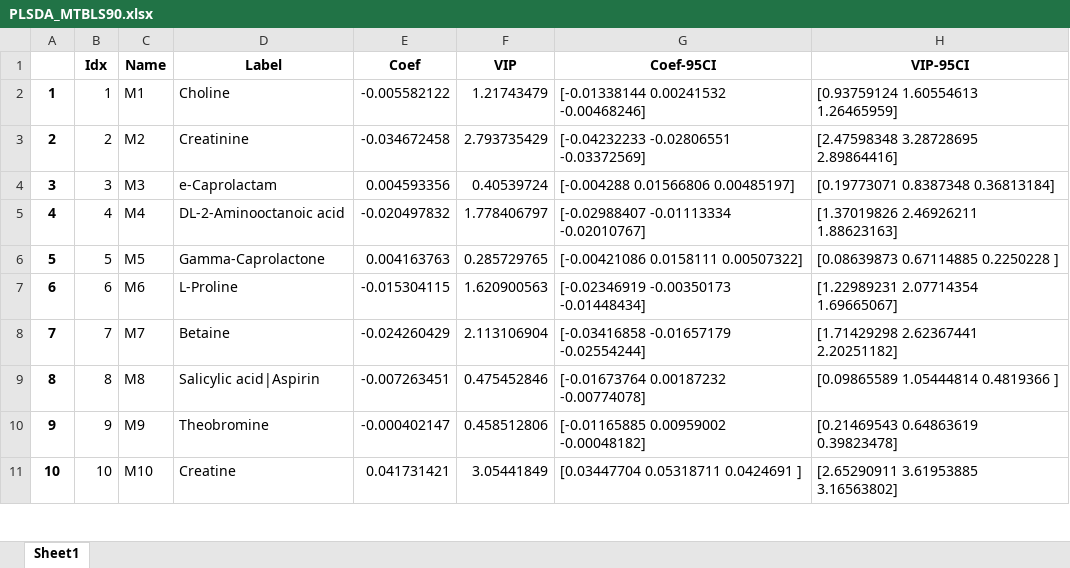
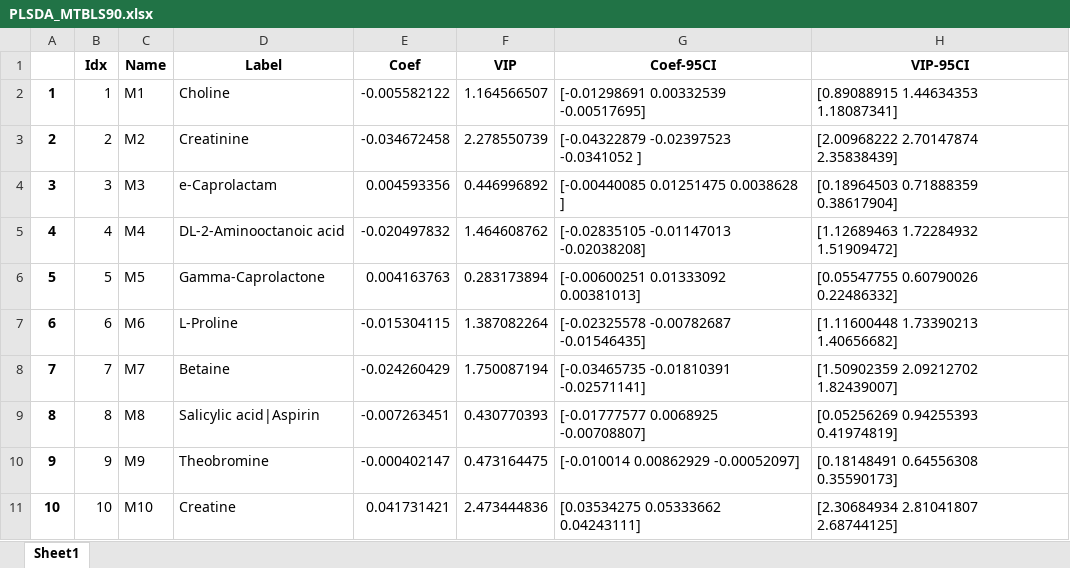
Before and after one commit to KevinMMendez/MetabViz, an Excel workbook: notebooks/results/PLSDA_MTBLS90.xlsx, sheet Sheet1, drawn as a sheet; only a part is shown; values as stored, in another font and other column widths than the file's, no borders; the diff covers the shown part only; the diff names each change by its address in the sheet, - before the commit and + after, or states it on an @@ line.

```diff
--- a/notebooks/results/PLSDA_MTBLS90.xlsx (sheet Sheet1)
+++ b/notebooks/results/PLSDA_MTBLS90.xlsx (sheet Sheet1)
-F2 (VIP): 1.21743479
+F2 (VIP): 1.164566507
-G2 (Coef-95CI): [-0.01338144 0.00241532 -0.00468246]
+G2 (Coef-95CI): [-0.01298691 0.00332539 -0.00517695]
-H2 (VIP-95CI): [0.93759124 1.60554613 1.26465959]
+H2 (VIP-95CI): [0.89088915 1.44634353 1.18087341]
-F3 (VIP): 2.793735429
+F3 (VIP): 2.278550739
-G3 (Coef-95CI): [-0.04232233 -0.02806551 -0.03372569]
+G3 (Coef-95CI): [-0.04322879 -0.02397523 -0.0341052 ]
-H3 (VIP-95CI): [2.47598348 3.28728695 2.89864416]
+H3 (VIP-95CI): [2.00968222 2.70147874 2.35838439]
-F4 (VIP): 0.40539724
+F4 (VIP): 0.446996892
-G4 (Coef-95CI): [-0.004288 0.01566806 0.00485197]
+G4 (Coef-95CI): [-0.00440085 0.01251475 0.0038628 ]
-H4 (VIP-95CI): [0.19773071 0.8387348 0.36813184]
+H4 (VIP-95CI): [0.18964503 0.71888359 0.38617904]
-F5 (VIP): 1.778406797
+F5 (VIP): 1.464608762
-G5 (Coef-95CI): [-0.02988407 -0.01113334 -0.02010767]
+G5 (Coef-95CI): [-0.02835105 -0.01147013 -0.02038208]
-H5 (VIP-95CI): [1.37019826 2.46926211 1.88623163]
+H5 (VIP-95CI): [1.12689463 1.72284932 1.51909472]
-F6 (VIP): 0.285729765
+F6 (VIP): 0.283173894
-G6 (Coef-95CI): [-0.00421086 0.0158111 0.00507322]
+G6 (Coef-95CI): [-0.00600251 0.01333092 0.00381013]
-H6 (VIP-95CI): [0.08639873 0.67114885 0.2250228 ]
+H6 (VIP-95CI): [0.05547755 0.60790026 0.22486332]
-F7 (VIP): 1.620900563
+F7 (VIP): 1.387082264
-G7 (Coef-95CI): [-0.02346919 -0.00350173 -0.01448434]
+G7 (Coef-95CI): [-0.02325578 -0.00782687 -0.01546435]
-H7 (VIP-95CI): [1.22989231 2.07714354 1.69665067]
+H7 (VIP-95CI): [1.11600448 1.73390213 1.40656682]
-F8 (VIP): 2.113106904
+F8 (VIP): 1.750087194
-G8 (Coef-95CI): [-0.03416858 -0.01657179 -0.02554244]
+G8 (Coef-95CI): [-0.03465735 -0.01810391 -0.02571141]
-H8 (VIP-95CI): [1.71429298 2.62367441 2.20251182]
+H8 (VIP-95CI): [1.50902359 2.09212702 1.82439007]
-F9 (VIP): 0.475452846
+F9 (VIP): 0.430770393
-G9 (Coef-95CI): [-0.01673764 0.00187232 -0.00774078]
+G9 (Coef-95CI): [-0.01777577 0.0068925 -0.00708807]
-H9 (VIP-95CI): [0.09865589 1.05444814 0.4819366 ]
+H9 (VIP-95CI): [0.05256269 0.94255393 0.41974819]
-F10 (VIP): 0.458512806
+F10 (VIP): 0.473164475
-G10 (Coef-95CI): [-0.01165885 0.00959002 -0.00048182]
+G10 (Coef-95CI): [-0.010014 0.00862929 -0.00052097]
-H10 (VIP-95CI): [0.21469543 0.64863619 0.39823478]
+H10 (VIP-95CI): [0.18148491 0.64556308 0.35590173]
-F11 (VIP): 3.05441849
+F11 (VIP): 2.473444836
-G11 (Coef-95CI): [0.03447704 0.05318711 0.0424691 ]
+G11 (Coef-95CI): [0.03534275 0.05333662 0.04243111]
-H11 (VIP-95CI): [2.65290911 3.61953885 3.16563802]
+H11 (VIP-95CI): [2.30684934 2.81041807 2.68744125]
```
Also changed, not shown: 537 edited cells elsewhere in this sheet, notebooks/results/ANNSigSig_ST001047.xlsx, notebooks/results/PLSDA_ST001047.xlsx, 9 other files.
